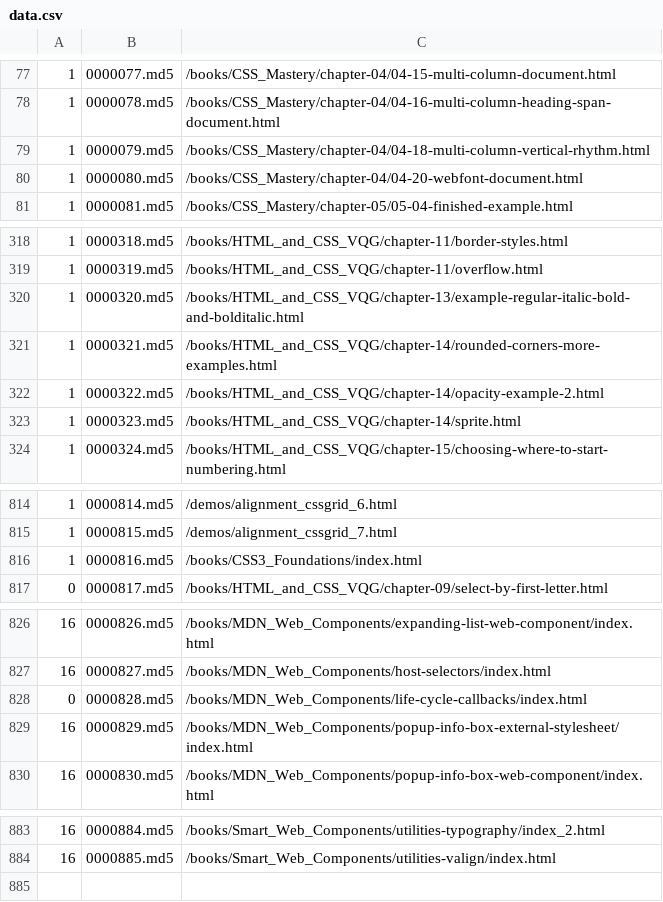
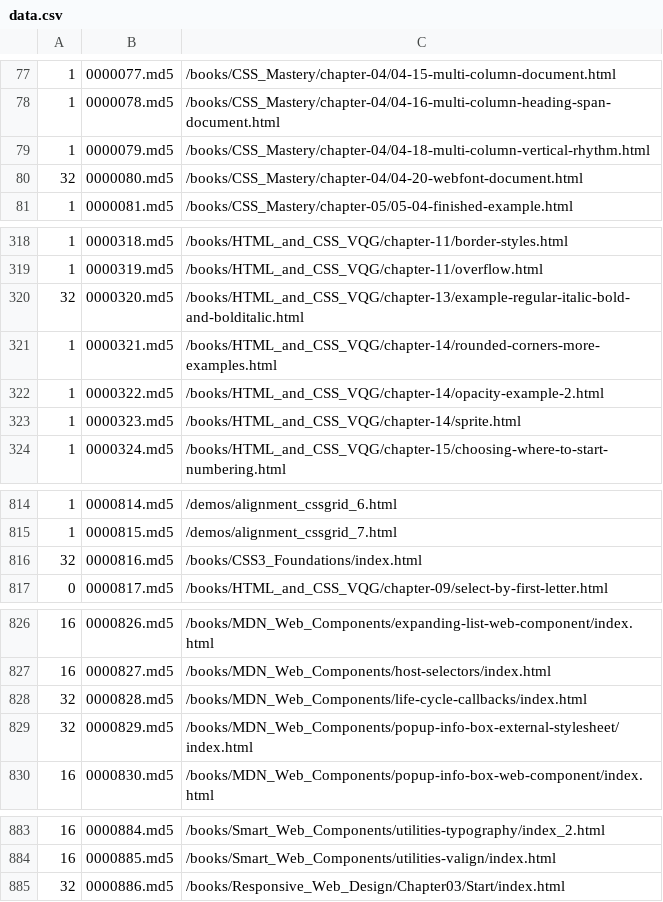
Before and after one commit to anpham6/squared, a CSV file: md5/data.csv, drawn as a sheet; only a part is shown, gaps mark what is left out.

```diff
--- a/md5/data.csv
+++ b/md5/data.csv
@@ -79,3 +79,3 @@
 1,0000079.md5,/books/CSS_Mastery/chapter-04/04-18-multi-column-vertical-rhythm.html
-1,0000080.md5,/books/CSS_Mastery/chapter-04/04-20-webfont-document.html
+32,0000080.md5,/books/CSS_Mastery/chapter-04/04-20-webfont-document.html
 1,0000081.md5,/books/CSS_Mastery/chapter-05/05-04-finished-example.html
@@ -319,3 +319,3 @@
 1,0000319.md5,/books/HTML_and_CSS_VQG/chapter-11/overflow.html
-1,0000320.md5,/books/HTML_and_CSS_VQG/chapter-13/example-regular-italic-bold-and-bolditalic.html
+32,0000320.md5,/books/HTML_and_CSS_VQG/chapter-13/example-regular-italic-bold-and-bolditalic.html
 1,0000321.md5,/books/HTML_and_CSS_VQG/chapter-14/rounded-corners-more-examples.html
@@ -815,3 +815,3 @@
 1,0000815.md5,/demos/alignment_cssgrid_7.html
-1,0000816.md5,/books/CSS3_Foundations/index.html
+32,0000816.md5,/books/CSS3_Foundations/index.html
 0,0000817.md5,/books/HTML_and_CSS_VQG/chapter-09/select-by-first-letter.html
@@ -827,4 +827,4 @@
 16,0000827.md5,/books/MDN_Web_Components/host-selectors/index.html
-0,0000828.md5,/books/MDN_Web_Components/life-cycle-callbacks/index.html
-16,0000829.md5,/books/MDN_Web_Components/popup-info-box-external-stylesheet/index.html
+32,0000828.md5,/books/MDN_Web_Components/life-cycle-callbacks/index.html
+32,0000829.md5,/books/MDN_Web_Components/popup-info-box-external-stylesheet/index.html
 16,0000830.md5,/books/MDN_Web_Components/popup-info-box-web-component/index.html
@@ -884 +884,2 @@
 16,0000885.md5,/books/Smart_Web_Components/utilities-valign/index.html
+32,0000886.md5,/books/Responsive_Web_Design/Chapter03/Start/index.html
```
Also changed, not shown: 14 other files.
